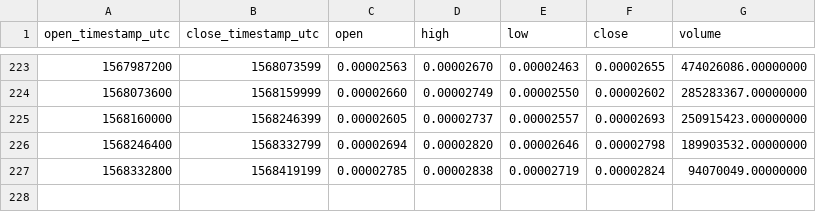
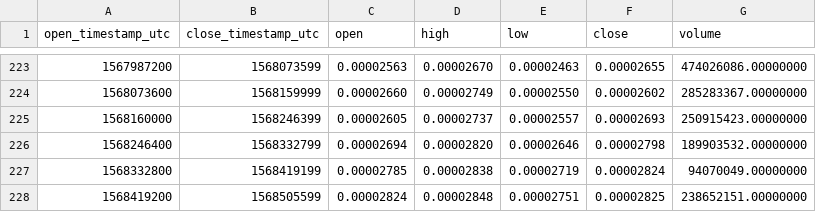
Before and after one commit to cryptobigbro/binance-BTTBNB, a CSV file: binance-BTTBNB-1d.csv, drawn as a sheet; only a part is shown, gaps mark what is left out; the diff names each change by its address in the sheet, - before the commit and + after, or states it on an @@ line.

```diff
--- a/binance-BTTBNB-1d.csv
+++ b/binance-BTTBNB-1d.csv
+row 228: 1568419200 | 1568505599 | 0.00002824 | 0.00002848 | 0.00002751 | 0.00002825 | 238652151.00000000
```
Also changed, not shown: binance-BTTBNB-1h.csv.
